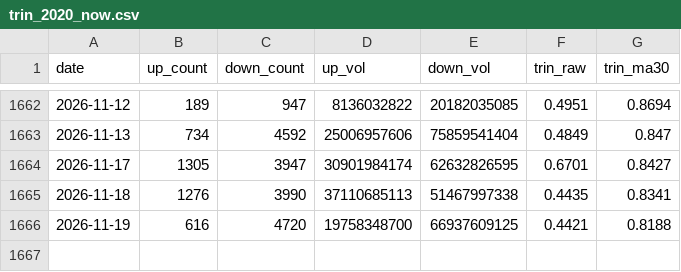
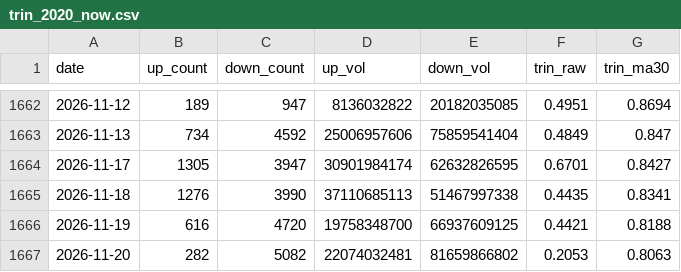
Before and after one commit to 17601732/open-stock-data, a CSV file: trin_2020_now.csv, drawn as a sheet; only a part is shown, gaps mark what is left out; the diff names each change by its address in the sheet, - before the commit and + after, or states it on an @@ line.

```diff
--- a/trin_2020_now.csv
+++ b/trin_2020_now.csv
+row 1667: 2026-11-20 | 282 | 5082 | 22074032481 | 81659866802 | 0.2053 | 0.8063
```
Also changed, not shown: 1 other file.
